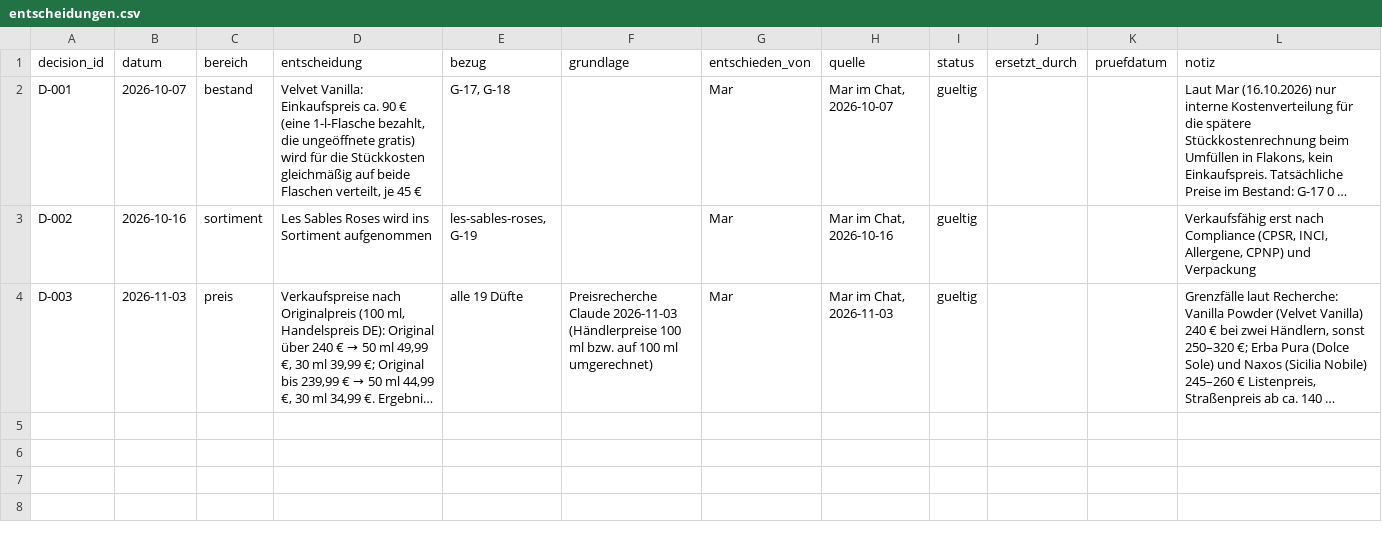
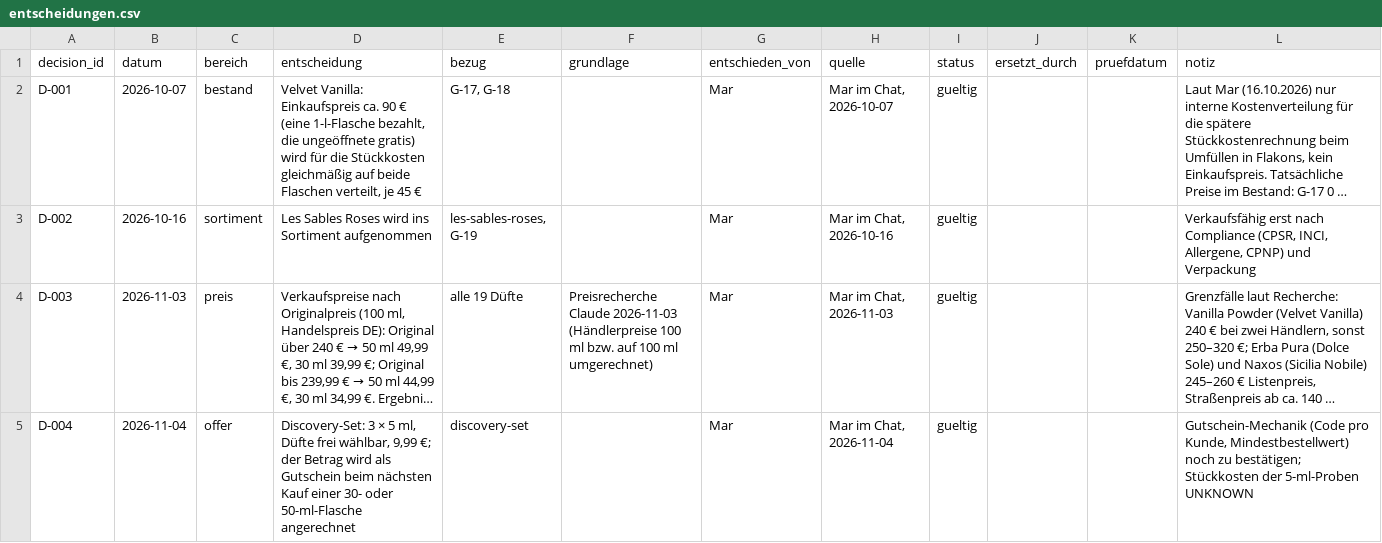
Before and after one commit to qesmat899/Mar-vin, a CSV file: playbook/azizam/commercial/entscheidungen.csv, drawn as a sheet; long unchanged cells end in …; the diff names each change by its address in the sheet, - before the commit and + after, or states it on an @@ line.

```diff
--- a/playbook/azizam/commercial/entscheidungen.csv
+++ b/playbook/azizam/commercial/entscheidungen.csv
+row 5: D-004 | 2026-11-04 | offer | Discovery-Set: 3 × 5 ml, Düfte frei wählbar, 9,99 €; der Betrag wird als Gutschein beim nächsten Kauf einer 30- oder 50-ml-Flasche angerechnet | discovery-set |  | Mar | Mar im Chat, 2026-11-04 | gueltig |  |  | Gutschein-Mechanik (Code pro Kunde, Mindestbestellwert) noch zu bestätigen; Stückkosten der 5-ml-Proben UNKNOWN
```
Also changed, not shown: 1 other file.
